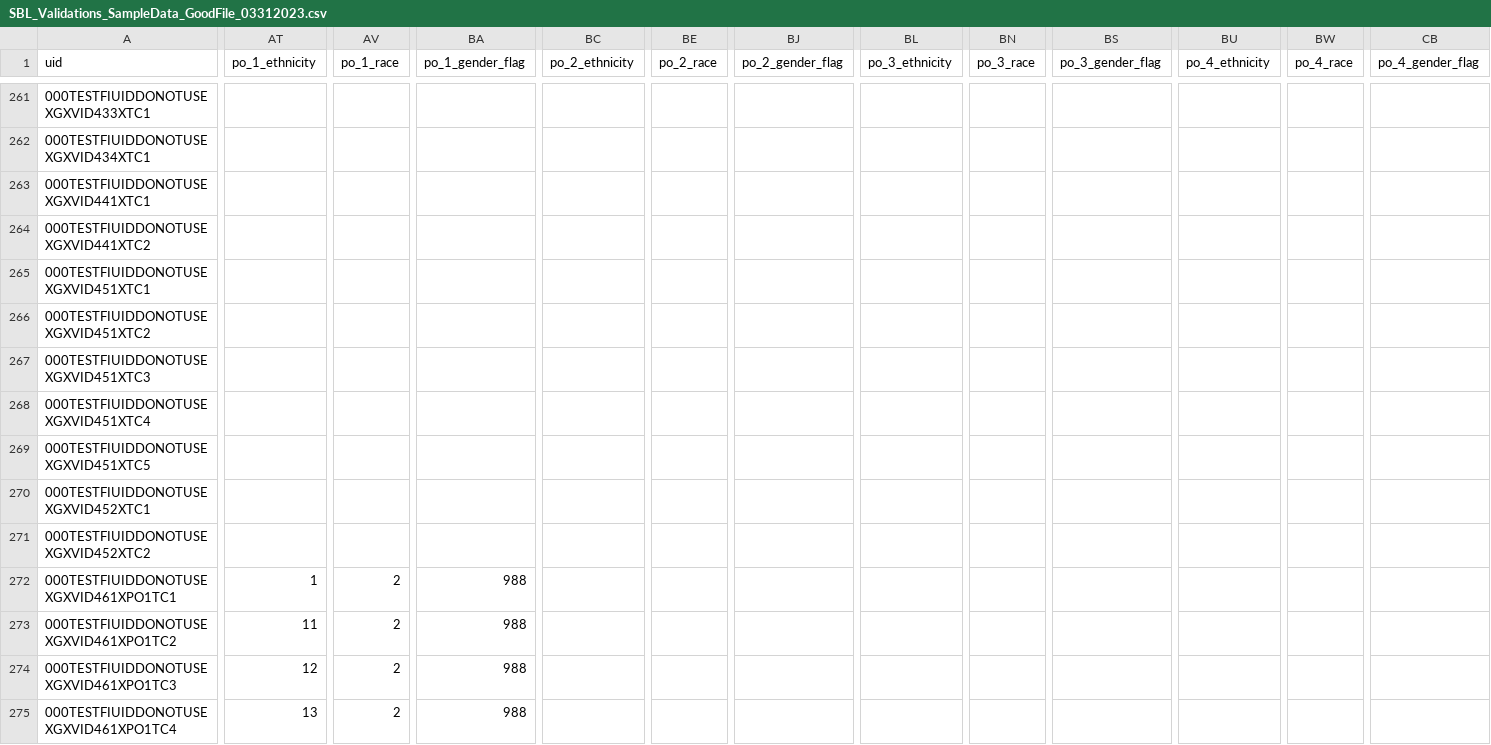
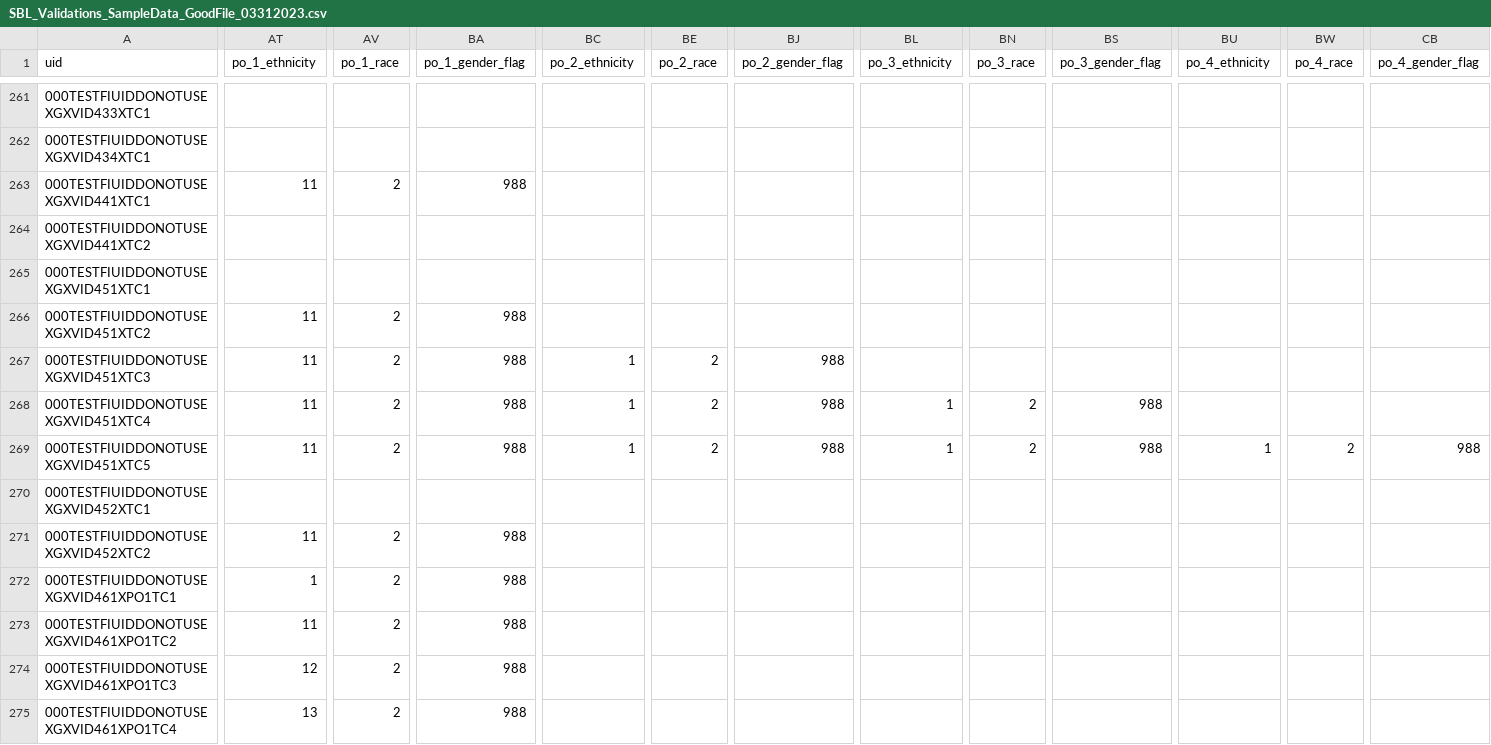
Before and after one commit to cfpb/regtech-data-validator, a CSV file: SBL_Validations_SampleData_GoodFile_03312023.csv, drawn as a sheet; only a part is shown, gaps mark what is left out; the diff names each change by its address in the sheet, - before the commit and + after, or states it on an @@ line.

```diff
--- a/SBL_Validations_SampleData_GoodFile_03312023.csv
+++ b/SBL_Validations_SampleData_GoodFile_03312023.csv
-AT263 (po_1_ethnicity): (empty)
+AT263 (po_1_ethnicity): 11
-AV263 (po_1_race): (empty)
+AV263 (po_1_race): 2
-BA263 (po_1_gender_flag): (empty)
+BA263 (po_1_gender_flag): 988
-AT266:AT269 (po_1_ethnicity): (empty)
+AT266:AT269 (po_1_ethnicity): 11
-AV266:AV269 (po_1_race): (empty)
+AV266:AV269 (po_1_race): 2
-BA266:BA269 (po_1_gender_flag): (empty)
+BA266:BA269 (po_1_gender_flag): 988
-BC267:BC269 (po_2_ethnicity): (empty)
+BC267:BC269 (po_2_ethnicity): 1
-BE267:BE269 (po_2_race): (empty)
+BE267:BE269 (po_2_race): 2
-BJ267:BJ269 (po_2_gender_flag): (empty)
+BJ267:BJ269 (po_2_gender_flag): 988
-BL268:BL269 (po_3_ethnicity): (empty)
+BL268:BL269 (po_3_ethnicity): 1
-BN268:BN269 (po_3_race): (empty)
+BN268:BN269 (po_3_race): 2
-BS268:BS269 (po_3_gender_flag): (empty)
+BS268:BS269 (po_3_gender_flag): 988
-BU269 (po_4_ethnicity): (empty)
+BU269 (po_4_ethnicity): 1
-BW269 (po_4_race): (empty)
+BW269 (po_4_race): 2
-CB269 (po_4_gender_flag): (empty)
+CB269 (po_4_gender_flag): 988
-AT271 (po_1_ethnicity): (empty)
+AT271 (po_1_ethnicity): 11
-AV271 (po_1_race): (empty)
+AV271 (po_1_race): 2
-BA271 (po_1_gender_flag): (empty)
+BA271 (po_1_gender_flag): 988
```
Also changed, not shown: 4 other files.
